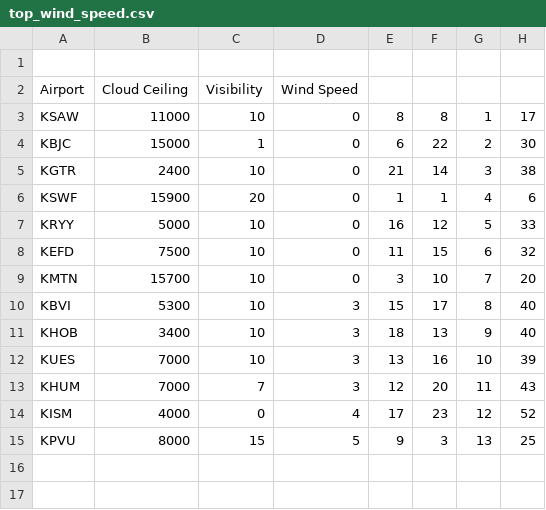
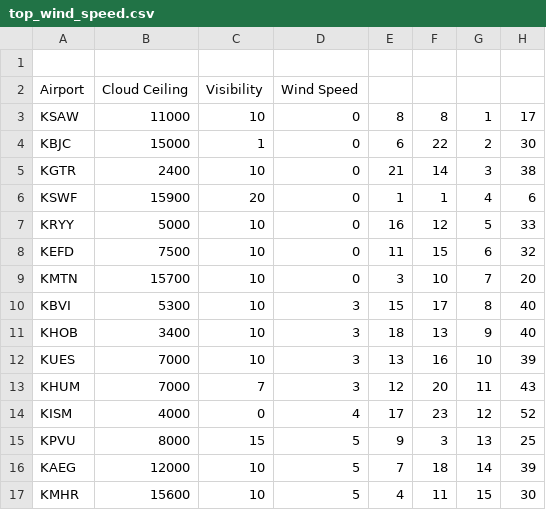
Before and after one commit to Marsisa/LaravelTeste, a CSV file: top_wind_speed.csv, drawn as a sheet; the diff names each change by its address in the sheet, - before the commit and + after, or states it on an @@ line.

Commit message:
Bug Fixed

```diff
--- a/top_wind_speed.csv
+++ b/top_wind_speed.csv
+row 16: KAEG | 12000 | 10 | 5 | 7 | 18 | 14 | 39
+row 17: KMHR | 15600 | 10 | 5 | 4 | 11 | 15 | 30
```
